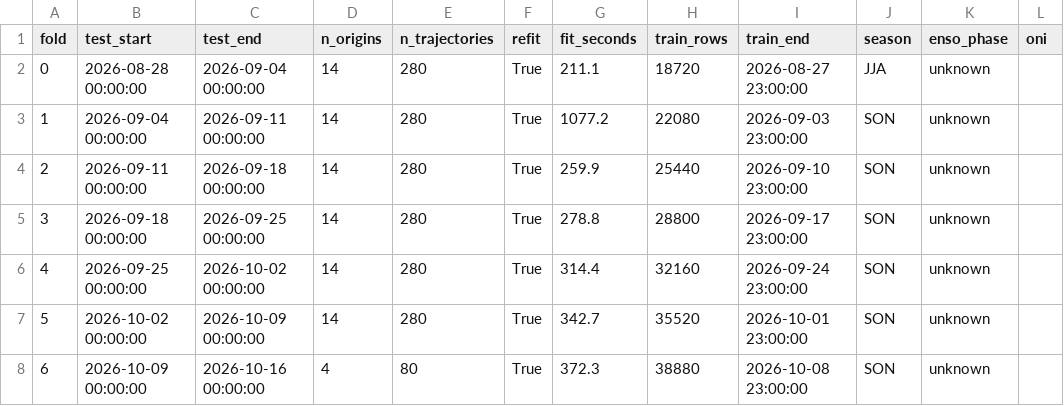
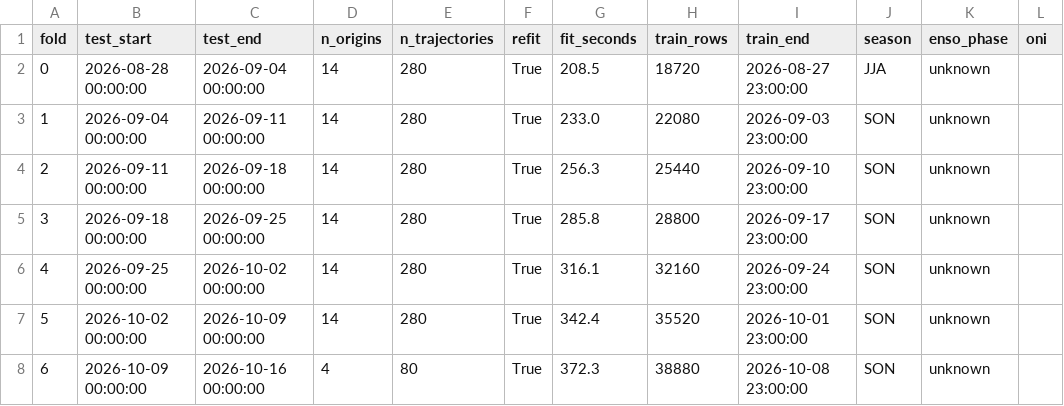
Before and after one commit to byamau/Real-Time-Weather-Data-Collection-and-Cleaning, a CSV file: models/walk_forward/folds.csv, drawn as a sheet.

```diff
--- a/models/walk_forward/folds.csv
+++ b/models/walk_forward/folds.csv
@@ -1,8 +1,8 @@
 fold,test_start,test_end,n_origins,n_trajectories,refit,fit_seconds,train_rows,train_end,season,enso_phase,oni
-0,2026-08-28 00:00:00,2026-09-04 00:00:00,14,280,True,211.1,18720,2026-08-27 23:00:00,JJA,unknown,
-1,2026-09-04 00:00:00,2026-09-11 00:00:00,14,280,True,1077.2,22080,2026-09-03 23:00:00,SON,unknown,
-2,2026-09-11 00:00:00,2026-09-18 00:00:00,14,280,True,259.9,25440,2026-09-10 23:00:00,SON,unknown,
-3,2026-09-18 00:00:00,2026-09-25 00:00:00,14,280,True,278.8,28800,2026-09-17 23:00:00,SON,unknown,
-4,2026-09-25 00:00:00,2026-10-02 00:00:00,14,280,True,314.4,32160,2026-09-24 23:00:00,SON,unknown,
-5,2026-10-02 00:00:00,2026-10-09 00:00:00,14,280,True,342.7,35520,2026-10-01 23:00:00,SON,unknown,
+0,2026-08-28 00:00:00,2026-09-04 00:00:00,14,280,True,208.5,18720,2026-08-27 23:00:00,JJA,unknown,
+1,2026-09-04 00:00:00,2026-09-11 00:00:00,14,280,True,233.0,22080,2026-09-03 23:00:00,SON,unknown,
+2,2026-09-11 00:00:00,2026-09-18 00:00:00,14,280,True,256.3,25440,2026-09-10 23:00:00,SON,unknown,
+3,2026-09-18 00:00:00,2026-09-25 00:00:00,14,280,True,285.8,28800,2026-09-17 23:00:00,SON,unknown,
+4,2026-09-25 00:00:00,2026-10-02 00:00:00,14,280,True,316.1,32160,2026-09-24 23:00:00,SON,unknown,
+5,2026-10-02 00:00:00,2026-10-09 00:00:00,14,280,True,342.4,35520,2026-10-01 23:00:00,SON,unknown,
 6,2026-10-09 00:00:00,2026-10-16 00:00:00,4,80,True,372.3,38880,2026-10-08 23:00:00,SON,unknown,
```
Also changed, not shown: models/walk_forward/errors_by_fold_region_bucket.csv, 5 other files.
